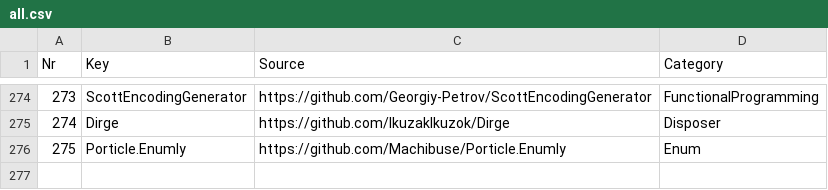
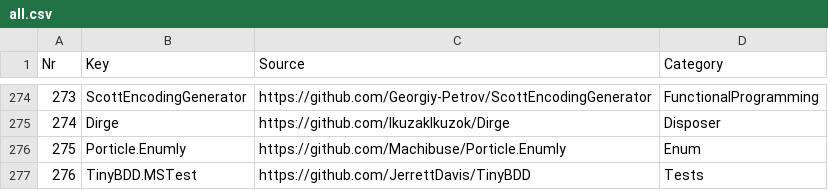
Before and after one commit to ignatandrei/RSCG_Examples, a CSV file: v2/Generator/all.csv, drawn as a sheet; only a part is shown, gaps mark what is left out.

```diff
--- a/v2/Generator/all.csv
+++ b/v2/Generator/all.csv
@@ -276 +276,2 @@ Nr,Key,Source,Category
 275,Porticle.Enumly, https://github.com/Machibuse/Porticle.Enumly,Enum
+276,TinyBDD.MSTest, https://github.com/JerrettDavis/TinyBDD,Tests
```
Also changed, not shown: 16 other files.
